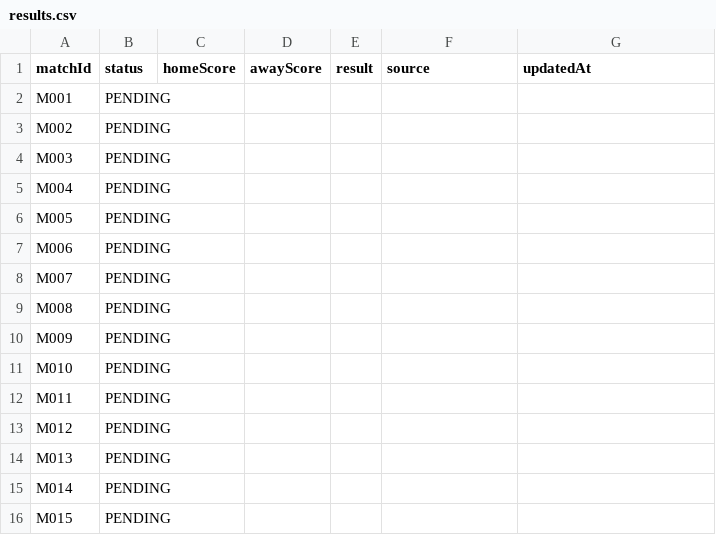
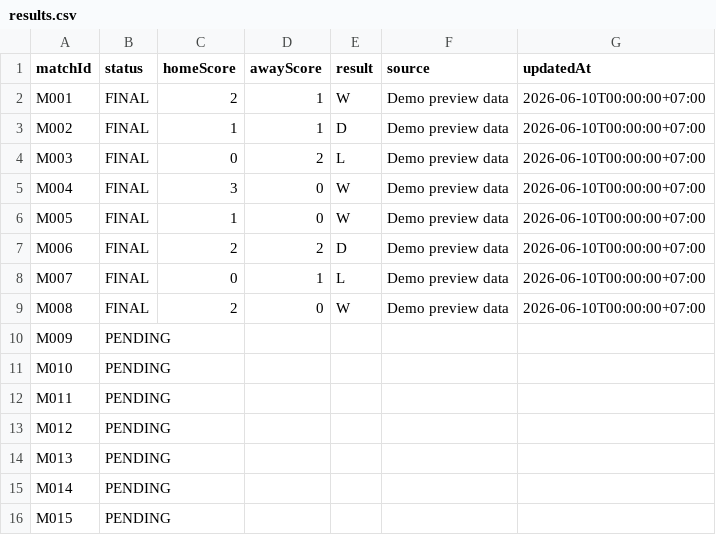
Before and after one commit to abdulR1806/bss-worldcup-2026, a CSV file: data/results.csv, drawn as a sheet; only a part is shown.

```diff
--- a/data/results.csv
+++ b/data/results.csv
@@ -1,10 +1,10 @@
 matchId,status,homeScore,awayScore,result,source,updatedAt
-M001,PENDING,,,,,
-M002,PENDING,,,,,
-M003,PENDING,,,,,
-M004,PENDING,,,,,
-M005,PENDING,,,,,
-M006,PENDING,,,,,
-M007,PENDING,,,,,
-M008,PENDING,,,,,
+M001,FINAL,2,1,W,Demo preview data,2026-06-10T00:00:00+07:00
+M002,FINAL,1,1,D,Demo preview data,2026-06-10T00:00:00+07:00
+M003,FINAL,0,2,L,Demo preview data,2026-06-10T00:00:00+07:00
+M004,FINAL,3,0,W,Demo preview data,2026-06-10T00:00:00+07:00
+M005,FINAL,1,0,W,Demo preview data,2026-06-10T00:00:00+07:00
+M006,FINAL,2,2,D,Demo preview data,2026-06-10T00:00:00+07:00
+M007,FINAL,0,1,L,Demo preview data,2026-06-10T00:00:00+07:00
+M008,FINAL,2,0,W,Demo preview data,2026-06-10T00:00:00+07:00
 M009,PENDING,,,,,
```
Also changed, not shown: 5 other files.
